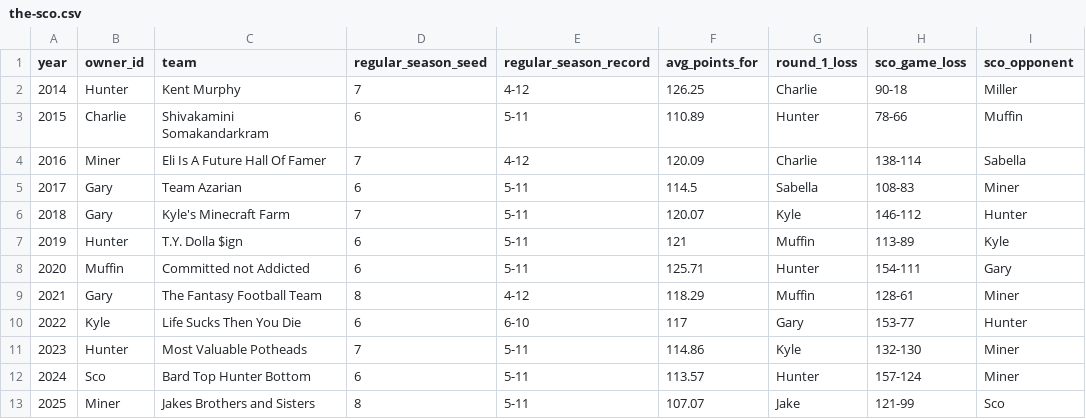
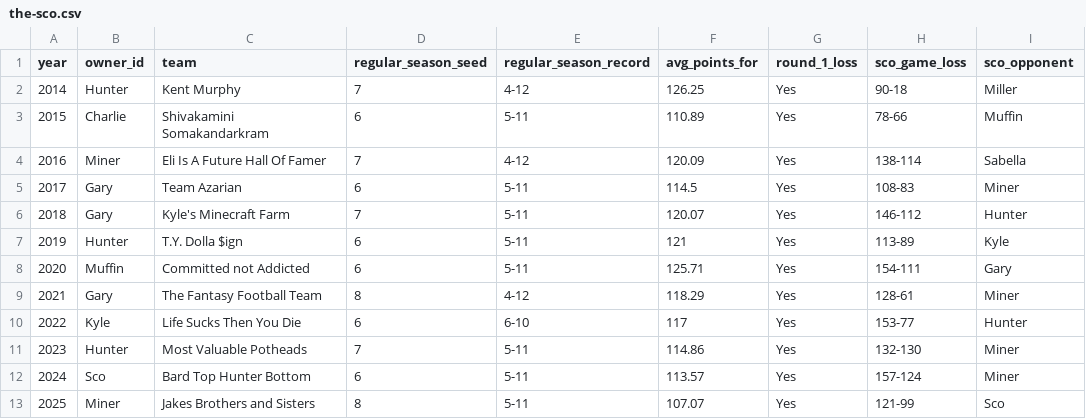
Before and after one commit to cravisjuice18-25/krusty-krab-league-site, a CSV file: data/the-sco.csv, drawn as a sheet.

Commit message:
Update the-sco.csv

```diff
--- a/data/the-sco.csv
+++ b/data/the-sco.csv
@@ -1,13 +1,13 @@
 year,owner_id,team,regular_season_seed,regular_season_record,avg_points_for,round_1_loss,sco_game_loss,sco_opponent
-2014,Hunter,Kent Murphy,7,4-12,126.25,Charlie,90-18,Miller
-2015,Charlie,Shivakamini Somakandarkram,6,5-11,110.89,Hunter,78-66,Muffin
-2016,Miner,Eli Is A Future Hall Of Famer,7,4-12,120.09,Charlie,138-114,Sabella
-2017,Gary,Team Azarian,6,5-11,114.5,Sabella,108-83,Miner
-2018,Gary,Kyle's Minecraft Farm,7,5-11,120.07,Kyle,146-112,Hunter
-2019,Hunter,T.Y. Dolla $ign,6,5-11,121,Muffin,113-89,Kyle
-2020,Muffin,Committed not Addicted,6,5-11,125.71,Hunter,154-111,Gary
-2021,Gary,The Fantasy Football Team,8,4-12,118.29,Muffin,128-61,Miner
-2022,Kyle,Life Sucks Then You Die,6,6-10,117,Gary,153-77,Hunter
-2023,Hunter,Most Valuable Potheads,7,5-11,114.86,Kyle,132-130,Miner
-2024,Sco,Bard Top Hunter Bottom,6,5-11,113.57,Hunter,157-124,Miner
-2025,Miner,Jakes Brothers and Sisters,8,5-11,107.07,Jake,121-99,Sco
+2014,Hunter,Kent Murphy,7,4-12,126.25,Yes,90-18,Miller
+2015,Charlie,Shivakamini Somakandarkram,6,5-11,110.89,Yes,78-66,Muffin
+2016,Miner,Eli Is A Future Hall Of Famer,7,4-12,120.09,Yes,138-114,Sabella
+2017,Gary,Team Azarian,6,5-11,114.5,Yes,108-83,Miner
+2018,Gary,Kyle's Minecraft Farm,7,5-11,120.07,Yes,146-112,Hunter
+2019,Hunter,T.Y. Dolla $ign,6,5-11,121,Yes,113-89,Kyle
+2020,Muffin,Committed not Addicted,6,5-11,125.71,Yes,154-111,Gary
+2021,Gary,The Fantasy Football Team,8,4-12,118.29,Yes,128-61,Miner
+2022,Kyle,Life Sucks Then You Die,6,6-10,117,Yes,153-77,Hunter
+2023,Hunter,Most Valuable Potheads,7,5-11,114.86,Yes,132-130,Miner
+2024,Sco,Bard Top Hunter Bottom,6,5-11,113.57,Yes,157-124,Miner
+2025,Miner,Jakes Brothers and Sisters,8,5-11,107.07,Yes,121-99,Sco
```
